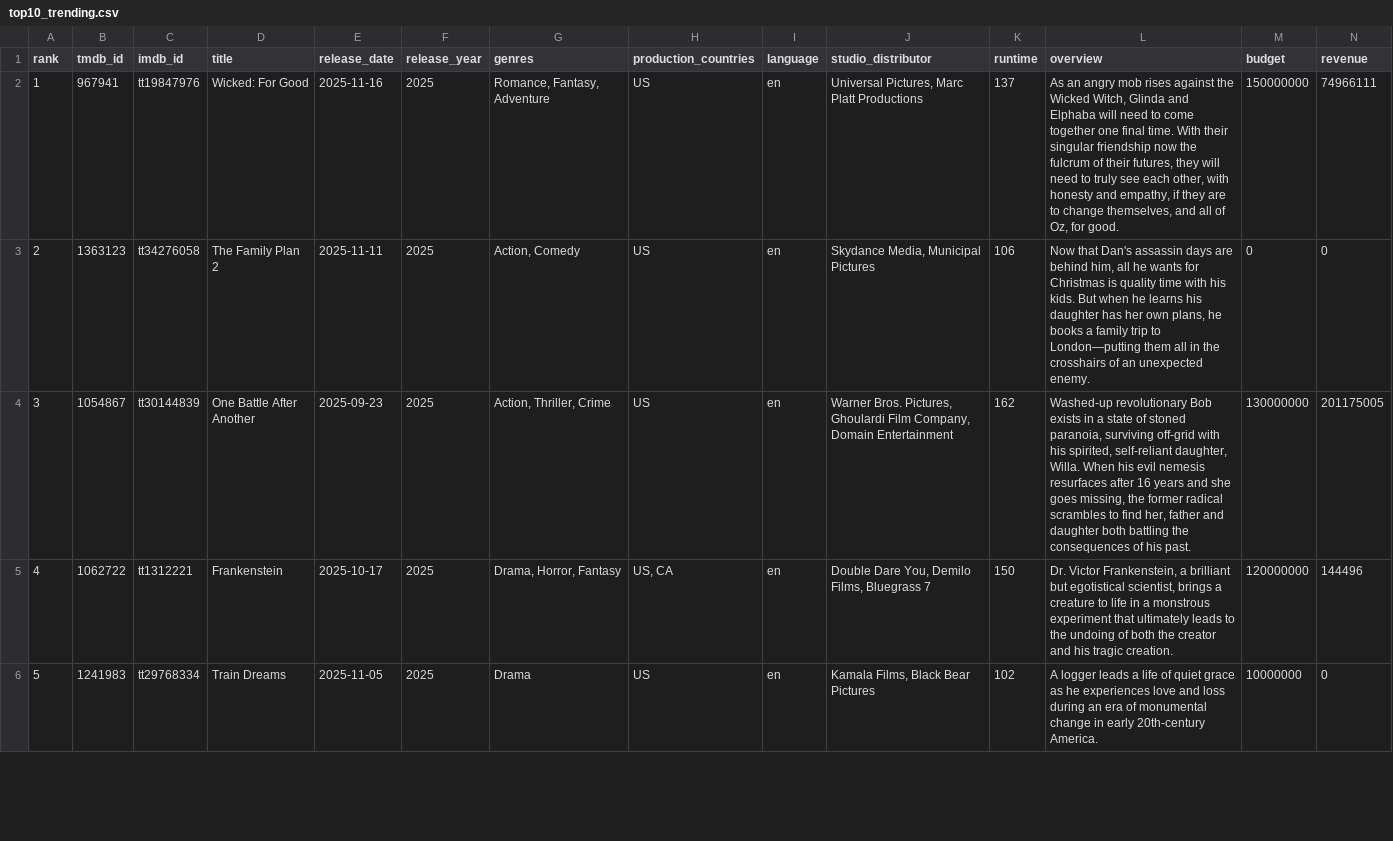
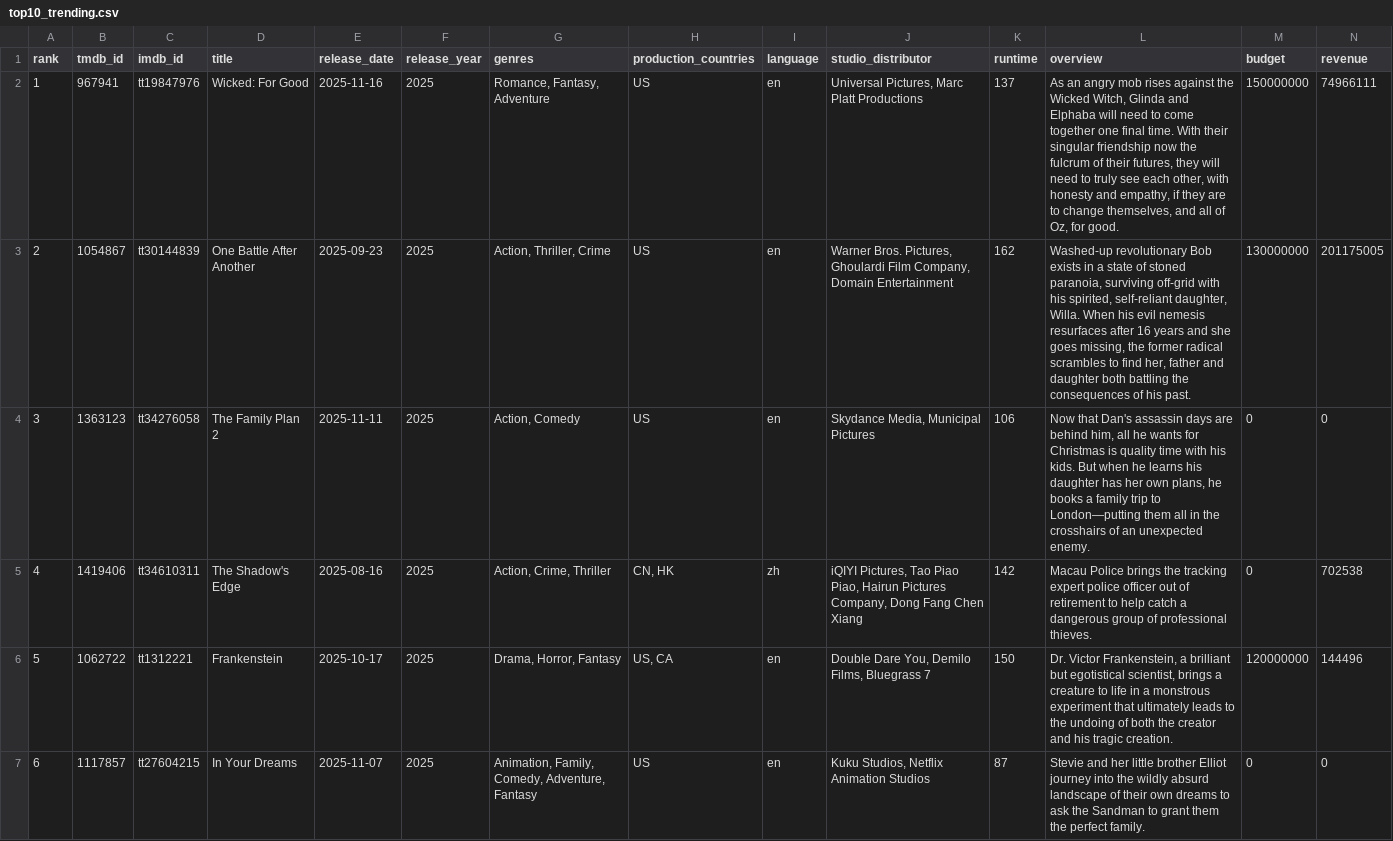
Before and after one commit to minhHuy-Truong/Movie, a CSV file: top10_trending.csv, drawn as a sheet; only a part is shown; removed rows and columns are numbered as before the commit, all else as after; rows hold the shown columns only; the diff covers the shown part only; the diff names each change by its address in the sheet, - before the commit and + after, or states it on an @@ line.

```diff
--- a/top10_trending.csv
+++ b/top10_trending.csv
+row 3: 2 | 1054867 | tt30144839 | One Battle After Another | 2025-09-23 | 2025 | Action, Thriller, Crime | US | en | Warner Bros. Pictures, Ghoulardi Film Company, Domain Entertainment | 162 | Washed-up revolutionary Bob exists in a state of stoned paranoia, surviving off-grid with his spirited, self-reliant daughter, Willa. When his evil nemesis resurfaces after 16 years and she goes missing, the former radical scrambles to find her, father and daughter both battling the consequences of his past. | 130000000 | 201175005
@@ column A (rank) renumbered between rows 4 and 11 @@
-row 4: 3 | 1054867 | tt30144839 | One Battle After Another | 2025-09-23 | 2025 | Action, Thriller, Crime | US | en | Warner Bros. Pictures, Ghoulardi Film Company, Domain Entertainment | 162 | Washed-up revolutionary Bob exists in a state of stoned paranoia, surviving off-grid with his spirited, self-reliant daughter, Willa. When his evil nemesis resurfaces after 16 years and she goes missing, the former radical scrambles to find her, father and daughter both battling the consequences of his past. | 130000000 | 201175005
+row 5: 4 | 1419406 | tt34610311 | The Shadow's Edge | 2025-08-16 | 2025 | Action, Crime, Thriller | CN, HK | zh | iQIYI Pictures, Tao Piao Piao, Hairun Pictures Company, Dong Fang Chen Xiang | 142 | Macau Police brings the tracking expert police officer out of retirement to help catch a dangerous group of professional thieves. | 0 | 702538
-row 6: 5 | 1241983 | tt29768334 | Train Dreams | 2025-11-05 | 2025 | Drama | US | en | Kamala Films, Black Bear Pictures | 102 | A logger leads a life of quiet grace as he experiences love and loss during an era of monumental change in early 20th-century America. | 10000000 | 0
@@ row 10 moved to row 7: 6 @@
```
Also changed, not shown: 1 added row, 1 removed row and 2 edited cells elsewhere in this file, 1 other file.
